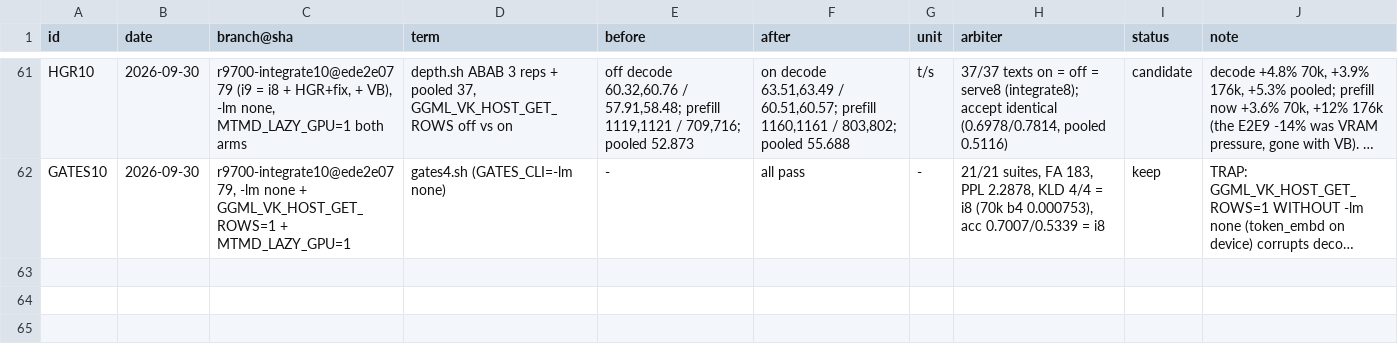
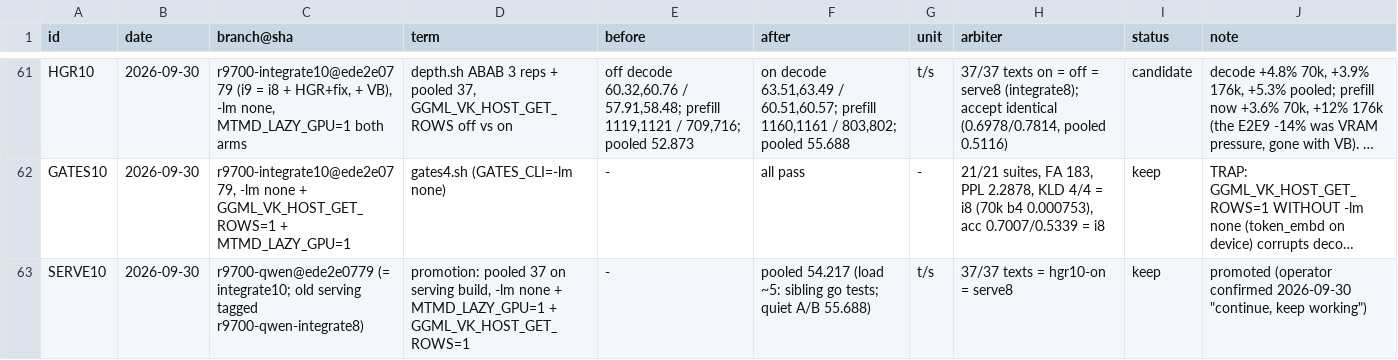
Before and after one commit to que-bert/perf-lab, a TSV file: autoresearch/results.tsv, drawn as a sheet; only a part is shown, gaps mark what is left out; long unchanged cells end in …; the diff names each change by its address in the sheet, - before the commit and + after, or states it on an @@ line.

```diff
--- a/autoresearch/results.tsv
+++ b/autoresearch/results.tsv
+row 63: SERVE10 | 2026-09-30 | r9700-qwen@ede2e0779 (= integrate10; old serving tagged r9700-qwen-integrate8) | promotion: pooled 37 on serving build, -lm none + MTMD_LAZY_GPU=1 + GGML_VK_HOST_GET_ROWS=1 | - | pooled 54.217 (load ~5: sibling go tests; quiet A/B 55.688) | t/s | 37/37 texts = hgr10-on = serve8 | keep | promoted (operator confirmed 2026-09-30 "continue, keep working")
```
Also changed, not shown: 3 other files.
